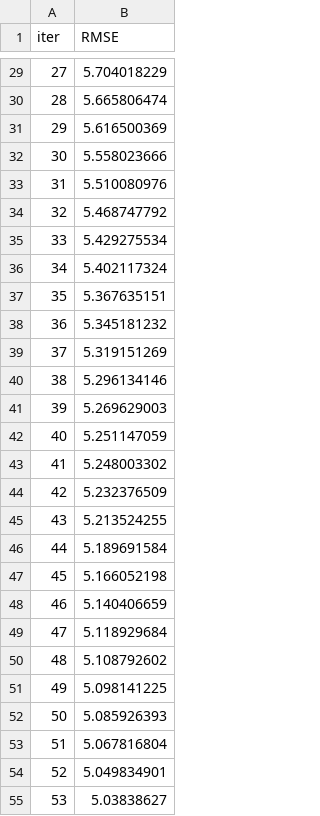
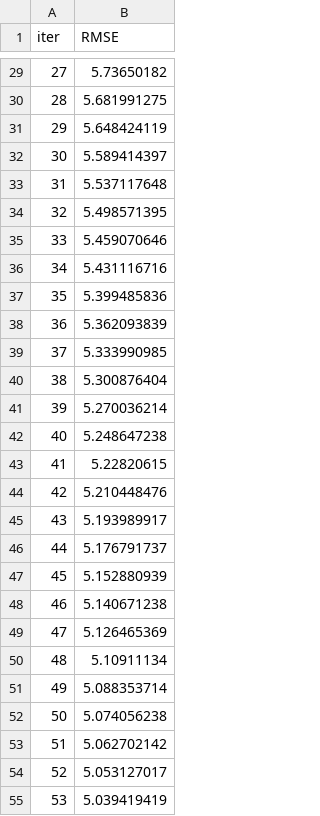
Before and after one commit to kumar793/Studentperfomancedetection, a TSV file: catboost_info/learn_error.tsv, drawn as a sheet; only a part is shown, gaps mark what is left out; the diff covers the shown part only.

```diff
--- a/catboost_info/learn_error.tsv
+++ b/catboost_info/learn_error.tsv
@@ -29,27 +29,27 @@ iter	RMSE
-27	5.704018229
-28	5.665806474
-29	5.616500369
-30	5.558023666
-31	5.510080976
-32	5.468747792
-33	5.429275534
-34	5.402117324
-35	5.367635151
-36	5.345181232
-37	5.319151269
-38	5.296134146
-39	5.269629003
-40	5.251147059
-41	5.248003302
-42	5.232376509
-43	5.213524255
-44	5.189691584
-45	5.166052198
-46	5.140406659
-47	5.118929684
-48	5.108792602
-49	5.098141225
-50	5.085926393
-51	5.067816804
-52	5.049834901
-53	5.03838627
+27	5.73650182
+28	5.681991275
+29	5.648424119
+30	5.589414397
+31	5.537117648
+32	5.498571395
+33	5.459070646
+34	5.431116716
+35	5.399485836
+36	5.362093839
+37	5.333990985
+38	5.300876404
+39	5.270036214
+40	5.248647238
+41	5.22820615
+42	5.210448476
+43	5.193989917
+44	5.176791737
+45	5.152880939
+46	5.140671238
+47	5.126465369
+48	5.10911134
+49	5.088353714
+50	5.074056238
+51	5.062702142
+52	5.053127017
+53	5.039419419
```
Also changed, not shown: 73 edited cells elsewhere in this file, catboost_info/time_left.tsv, 9 other files.
